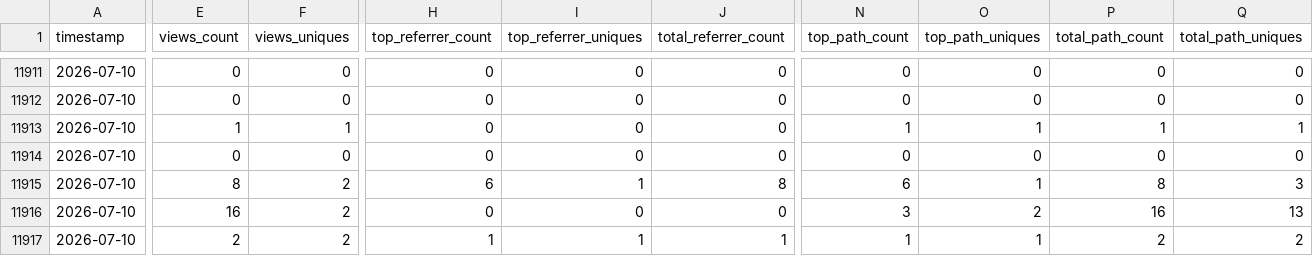
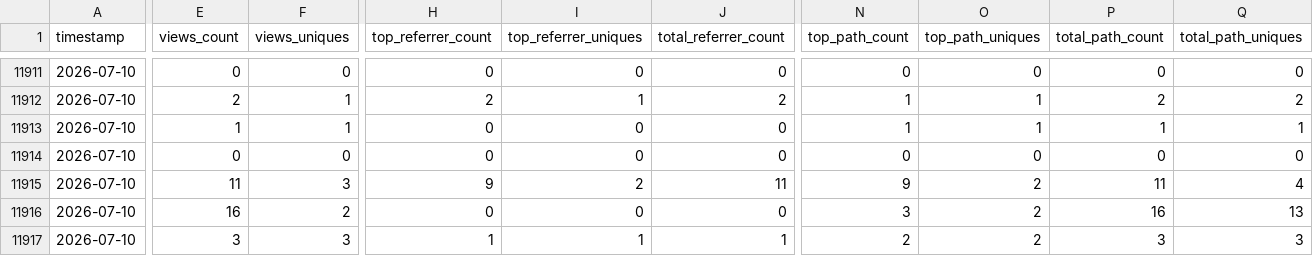
Before and after one commit to CCP-NC/metrics, a CSV file: traffic-stats/summary.csv, drawn as a sheet; only a part is shown, gaps mark what is left out; the diff covers the shown part only; the diff names each change by its address in the sheet, - before the commit and + after, or states it on an @@ line.

```diff
--- a/traffic-stats/summary.csv
+++ b/traffic-stats/summary.csv
-E11912 (views_count): 0
+E11912 (views_count): 2
-F11912 (views_uniques): 0
+F11912 (views_uniques): 1
-H11912 (top_referrer_count): 0
+H11912 (top_referrer_count): 2
-I11912 (top_referrer_uniques): 0
+I11912 (top_referrer_uniques): 1
-J11912 (total_referrer_count): 0
+J11912 (total_referrer_count): 2
-N11912 (top_path_count): 0
+N11912 (top_path_count): 1
-O11912 (top_path_uniques): 0
+O11912 (top_path_uniques): 1
-P11912 (total_path_count): 0
+P11912 (total_path_count): 2
-Q11912 (total_path_uniques): 0
+Q11912 (total_path_uniques): 2
-E11915 (views_count): 8
+E11915 (views_count): 11
-F11915 (views_uniques): 2
+F11915 (views_uniques): 3
-H11915 (top_referrer_count): 6
+H11915 (top_referrer_count): 9
-I11915 (top_referrer_uniques): 1
+I11915 (top_referrer_uniques): 2
-J11915 (total_referrer_count): 8
+J11915 (total_referrer_count): 11
-N11915 (top_path_count): 6
+N11915 (top_path_count): 9
-O11915 (top_path_uniques): 1
+O11915 (top_path_uniques): 2
-P11915 (total_path_count): 8
+P11915 (total_path_count): 11
-Q11915 (total_path_uniques): 3
+Q11915 (total_path_uniques): 4
-E11917 (views_count): 2
+E11917 (views_count): 3
-F11917 (views_uniques): 2
+F11917 (views_uniques): 3
-N11917 (top_path_count): 1
+N11917 (top_path_count): 2
-O11917 (top_path_uniques): 1
+O11917 (top_path_uniques): 2
-P11917 (total_path_count): 2
+P11917 (total_path_count): 3
-Q11917 (total_path_uniques): 2
+Q11917 (total_path_uniques): 3
```
Also changed, not shown: 72 edited cells elsewhere in this file, 55 other files.
